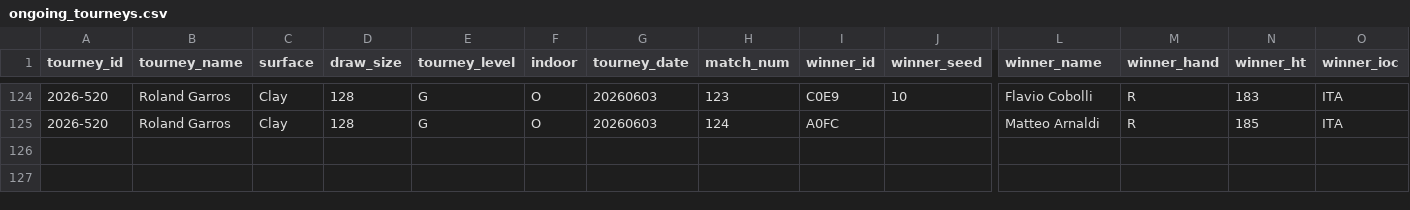
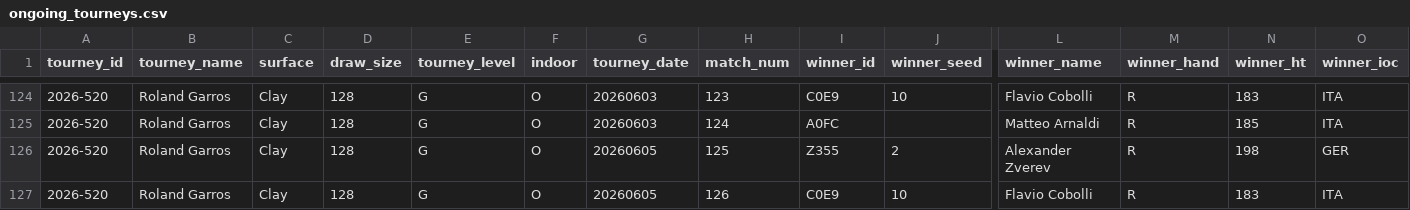
Before and after one commit to gmalbert/tennis-predictions, a CSV file: tml-data/ongoing_tourneys.csv, drawn as a sheet; only a part is shown, gaps mark what is left out; rows hold the shown columns only; the diff names each change by its address in the sheet, - before the commit and + after, or states it on an @@ line.

```diff
--- a/tml-data/ongoing_tourneys.csv
+++ b/tml-data/ongoing_tourneys.csv
+row 126: 2026-520 | Roland Garros | Clay | 128 | G | O | 20260605 | 125 | Z355 | 2 | Alexander Zverev | R | 198 | GER
+row 127: 2026-520 | Roland Garros | Clay | 128 | G | O | 20260605 | 126 | C0E9 | 10 | Flavio Cobolli | R | 183 | ITA
```
Also changed, not shown: data_files/flashscore_odds_history.csv, 3 other files.
